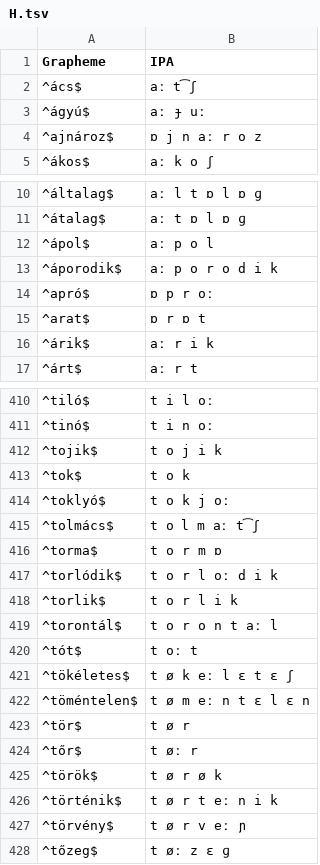
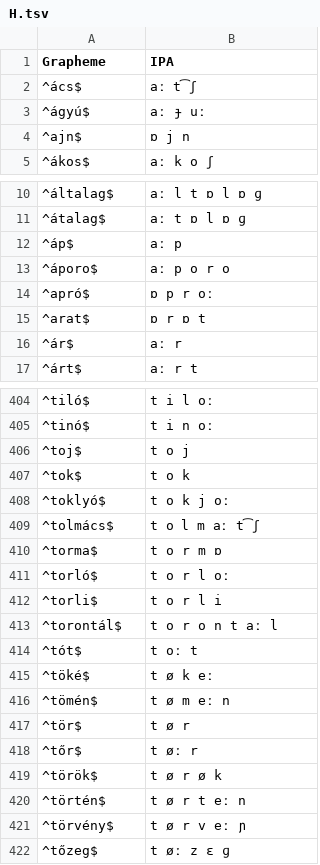
Before and after one commit to LoanpyDataHub/ronataswestoldturkic, a TSV file: etc/orthography/H.tsv, drawn as a sheet; only a part is shown, gaps mark what is left out; the diff covers the shown part only.

```diff
--- a/etc/orthography/H.tsv
+++ b/etc/orthography/H.tsv
@@ -3,3 +3,3 @@ Grapheme	IPA
 ^ágyú$	aː ɟ uː
-^ajnároz$	ɒ j n aː r o z
+^ajn$	ɒ j n
 ^ákos$	aː k o ʃ
@@ -11,7 +11,7 @@ Grapheme	IPA
 ^átalag$	aː t ɒ l ɒ ɡ
-^ápol$	aː p o l
-^áporodik$	aː p o r o d i k
+^áp$	aː p
+^áporo$	aː p o r o
 ^apró$	ɒ p r oː
 ^arat$	ɒ r ɒ t
-^árik$	aː r i k
+^ár$	aː r
 ^árt$	aː r t
@@ -411,3 +405,3 @@ Grapheme	IPA
 ^tinó$	t i n oː
-^tojik$	t o j i k
+^toj$	t o j
 ^tok$	t o k
@@ -416,8 +410,8 @@ Grapheme	IPA
 ^torma$	t o r m ɒ
-^torlódik$	t o r l oː d i k
-^torlik$	t o r l i k
+^torló$	t o r l oː
+^torli$	t o r l i
 ^torontál$	t o r o n t aː l
 ^tót$	t oː t
-^tökéletes$	t ø k eː l ɛ t ɛ ʃ
-^töméntelen$	t ø m eː n t ɛ l ɛ n
+^töké$	t ø k eː
+^tömén$	t ø m eː n
 ^tör$	t ø r
@@ -425,3 +419,3 @@ Grapheme	IPA
 ^török$	t ø r ø k
-^történik$	t ø r t eː n i k
+^történ$	t ø r t eː n
 ^törvény$	t ø r v eː ɲ
```
Also changed, not shown: 19 added rows, 25 removed rows and 28 edited cells elsewhere in this file, cldf/cognates.csv, cldf/forms.csv, 22 other files.
